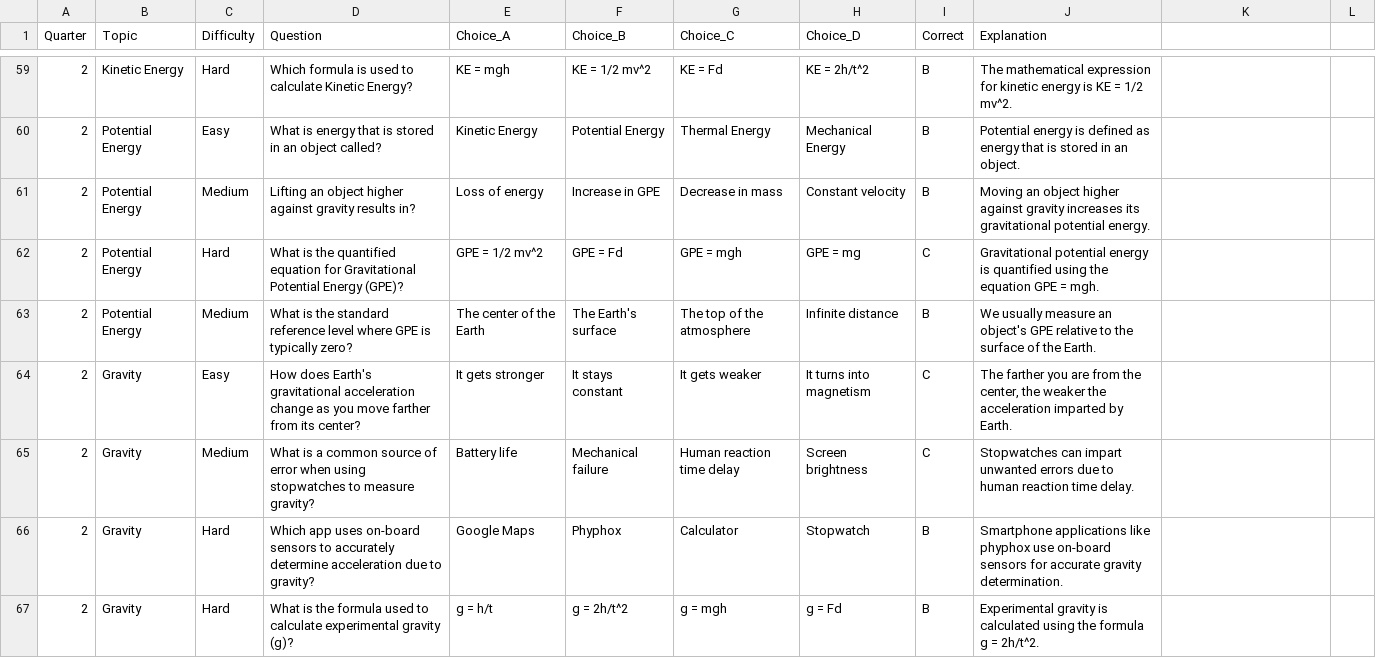
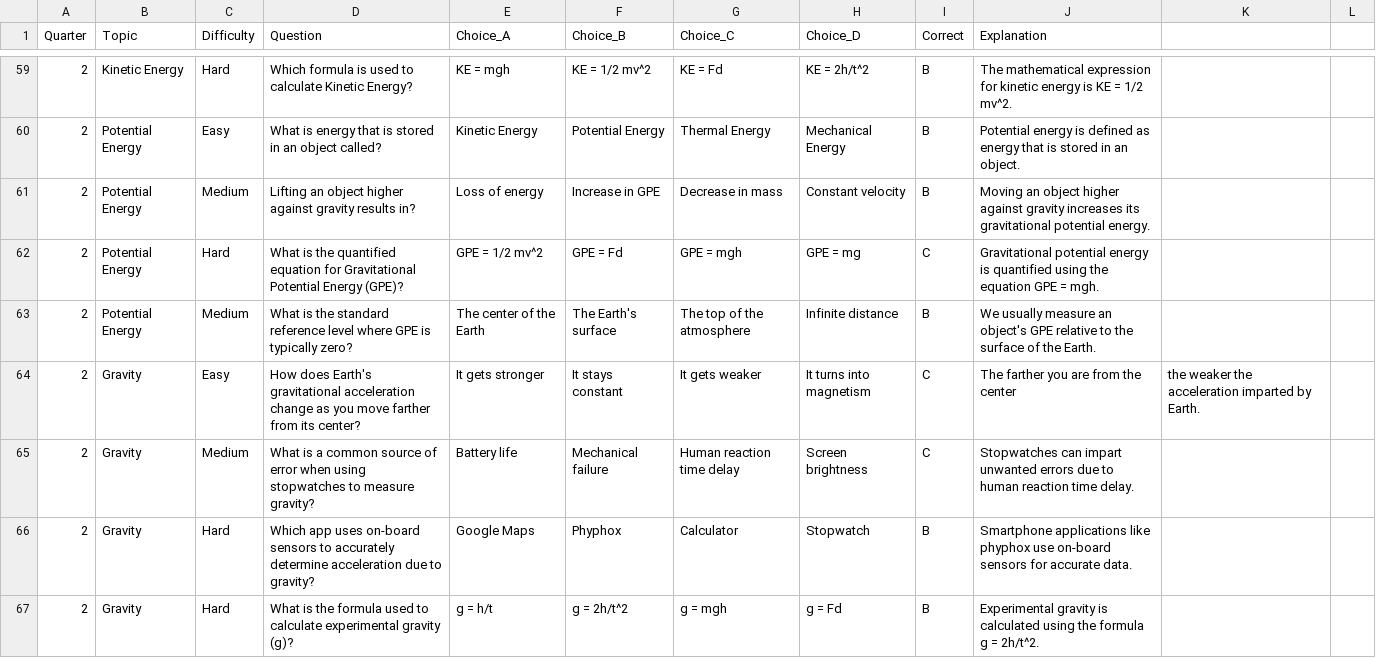
Before and after one commit to esprintfortes/Ancheta-Bito-Fortes, a CSV file: physics_q2.csv, drawn as a sheet; only a part is shown, gaps mark what is left out; the diff covers the shown part only.

```diff
--- a/physics_q2.csv
+++ b/physics_q2.csv
@@ -64 +64 @@ Quarter,Topic,Difficulty,Question,Choice_A,Choice_B,Choice_C,Choice_D,Correct,Ex
-2,Gravity,Easy,How does Earth's gravitational acceleration change as you move farther from its center?,It gets stronger,It stays constant,It gets weaker,It turns into magnetism,C,"The farther you are from the center, the weaker the acceleration imparted by Earth."
+2,Gravity,Easy,How does Earth's gravitational acceleration change as you move farther from its center?,It gets stronger,It stays constant,It gets weaker,It turns into magnetism,C,The farther you are from the center, the weaker the acceleration imparted by Earth.
@@ -66 +66 @@ Quarter,Topic,Difficulty,Question,Choice_A,Choice_B,Choice_C,Choice_D,Correct,Ex
-2,Gravity,Hard,Which app uses on-board sensors to accurately determine acceleration due to gravity?,Google Maps,Phyphox,Calculator,Stopwatch,B,"Smartphone applications like phyphox use on-board sensors for accurate gravity determination."
+2,Gravity,Hard,Which app uses on-board sensors to accurately determine acceleration due to gravity?,Google Maps,Phyphox,Calculator,Stopwatch,B,Smartphone applications like phyphox use on-board sensors for accurate data.
```
Also changed, not shown: 4 added rows, 4 removed rows and 118 edited cells elsewhere in this file.
